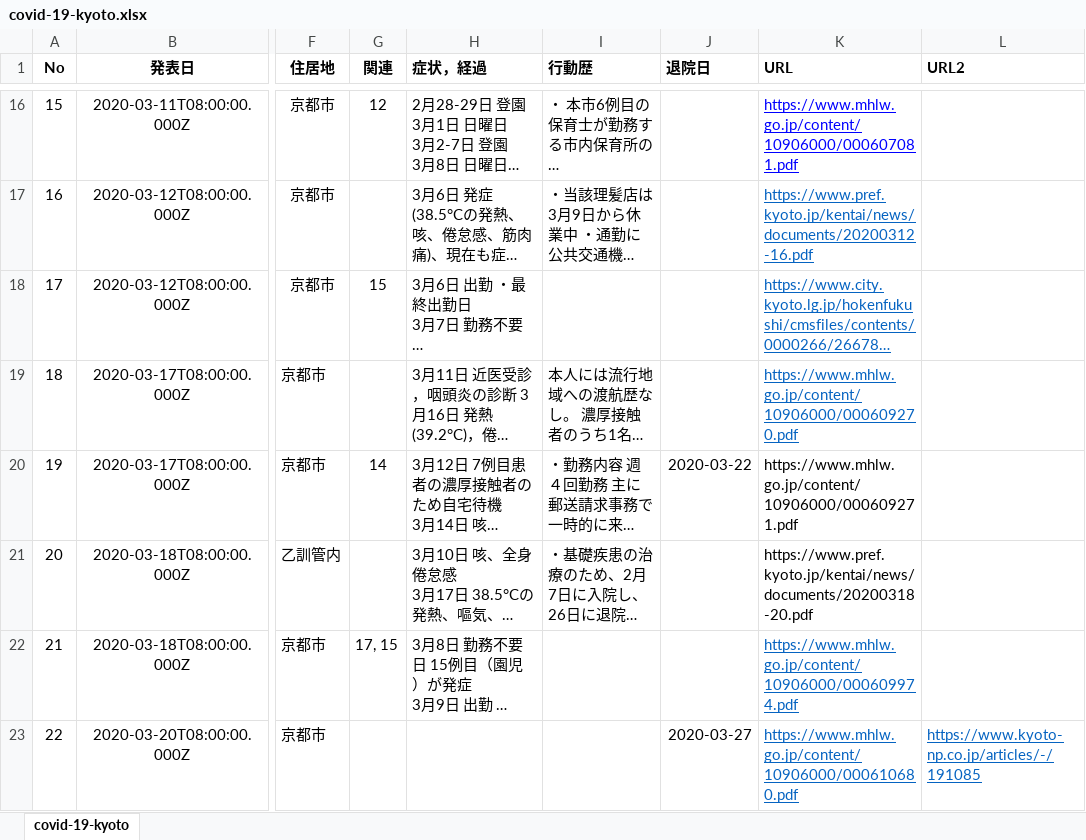
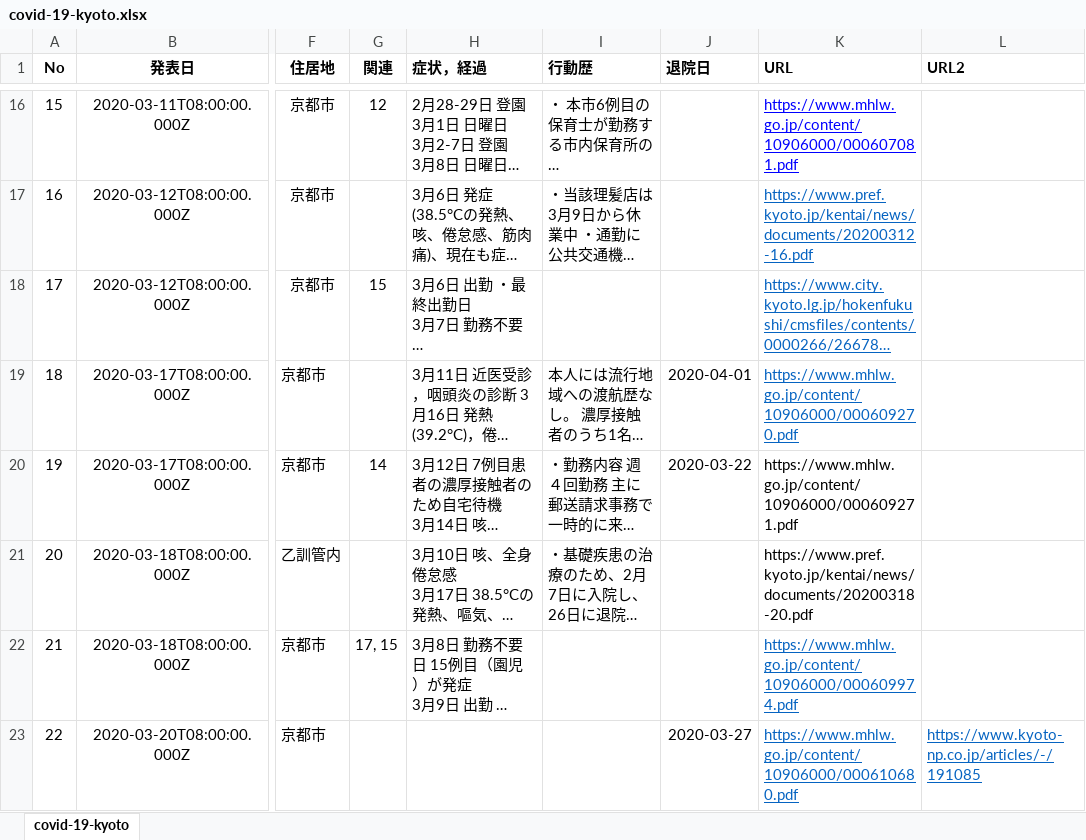
Before and after one commit to yasuhitoinoue/covid19-kyoto, an Excel workbook: data/covid-19-kyoto.xlsx, sheet covid-19-kyoto, drawn as a sheet; only a part is shown, gaps mark what is left out; long unchanged cells end in …; values as stored, in another font and other column widths than the file's, no borders; the diff covers the shown part only; the diff names each change by its address in the sheet, - before the commit and + after, or states it on an @@ line.

```diff
--- a/data/covid-19-kyoto.xlsx (sheet covid-19-kyoto)
+++ b/data/covid-19-kyoto.xlsx (sheet covid-19-kyoto)
-J19 (退院日): (empty)
+J19 (退院日): 2020-04-01
```
Also changed, not shown: 3 added rows and 1 edited cell elsewhere in this sheet, 4 other files.
